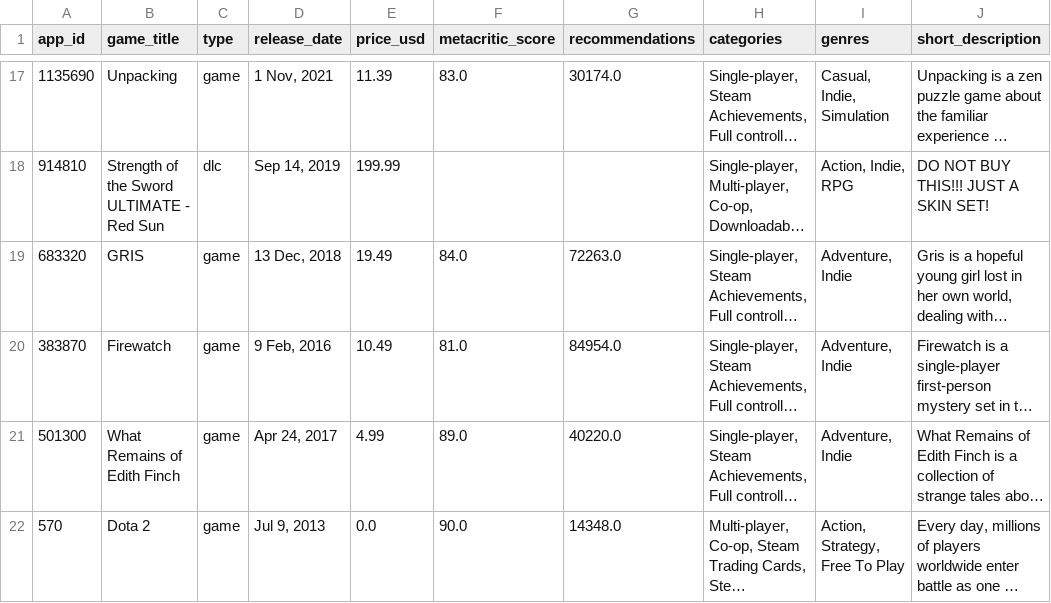
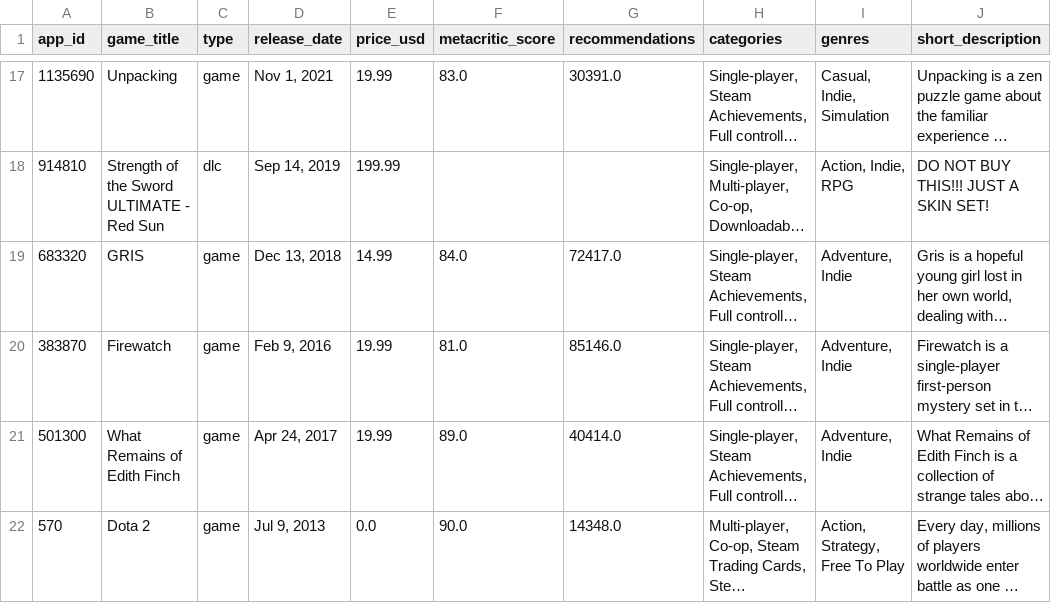
Before and after one commit to reannongray/RespawnMetrics, a CSV file: respawn_data/steam_games.csv, drawn as a sheet; only a part is shown, gaps mark what is left out; long unchanged cells end in …; the diff covers the shown part only; the diff names each change by its address in the sheet, - before the commit and + after, or states it on an @@ line.

```diff
--- a/respawn_data/steam_games.csv
+++ b/respawn_data/steam_games.csv
-D17 (release_date): 1 Nov, 2021
+D17 (release_date): Nov 1, 2021
-E17 (price_usd): 11.39
+E17 (price_usd): 19.99
-G17 (recommendations): 30174.0
+G17 (recommendations): 30391.0
-D19 (release_date): 13 Dec, 2018
+D19 (release_date): Dec 13, 2018
-E19 (price_usd): 19.49
+E19 (price_usd): 14.99
-G19 (recommendations): 72263.0
+G19 (recommendations): 72417.0
-D20 (release_date): 9 Feb, 2016
+D20 (release_date): Feb 9, 2016
-E20 (price_usd): 10.49
+E20 (price_usd): 19.99
-G20 (recommendations): 84954.0
+G20 (recommendations): 85146.0
-E21 (price_usd): 4.99
+E21 (price_usd): 19.99
-G21 (recommendations): 40220.0
+G21 (recommendations): 40414.0
```
Also changed, not shown: 124 edited cells elsewhere in this file, respawn_data/whois_gaming_domains.csv, respawn_data_cleaned/steam_games_clean.csv, 5 other files.
